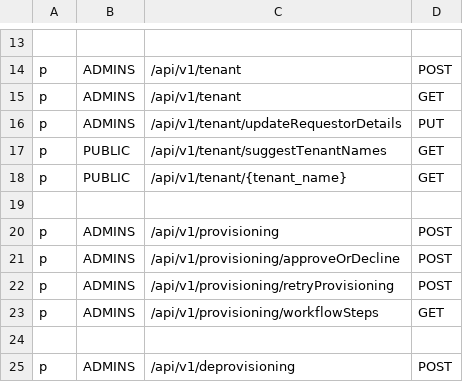
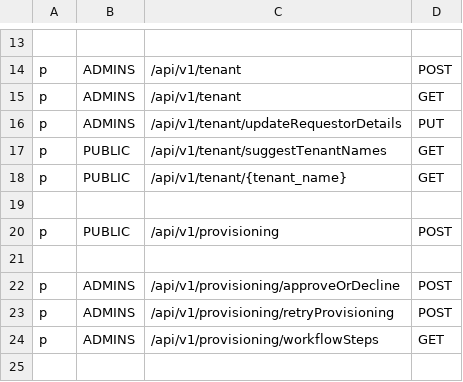
Before and after one commit to trishant-lab/complex-pr-batch-v1, a CSV file: app/core/pycasbin/policy.csv, drawn as a sheet; only a part is shown, gaps mark what is left out; the shorter side is filled out with more unchanged rows.

Commit message:
made provisoning api public

```diff
--- a/app/core/pycasbin/policy.csv
+++ b/app/core/pycasbin/policy.csv
@@ -19,3 +19,4 @@ p, PUBLIC, /api/v1/tenant/{tenant_name}, GET
 
-p, ADMINS, /api/v1/provisioning, POST
+p, PUBLIC, /api/v1/provisioning, POST
+
 p, ADMINS, /api/v1/provisioning/approveOrDecline, POST
```
